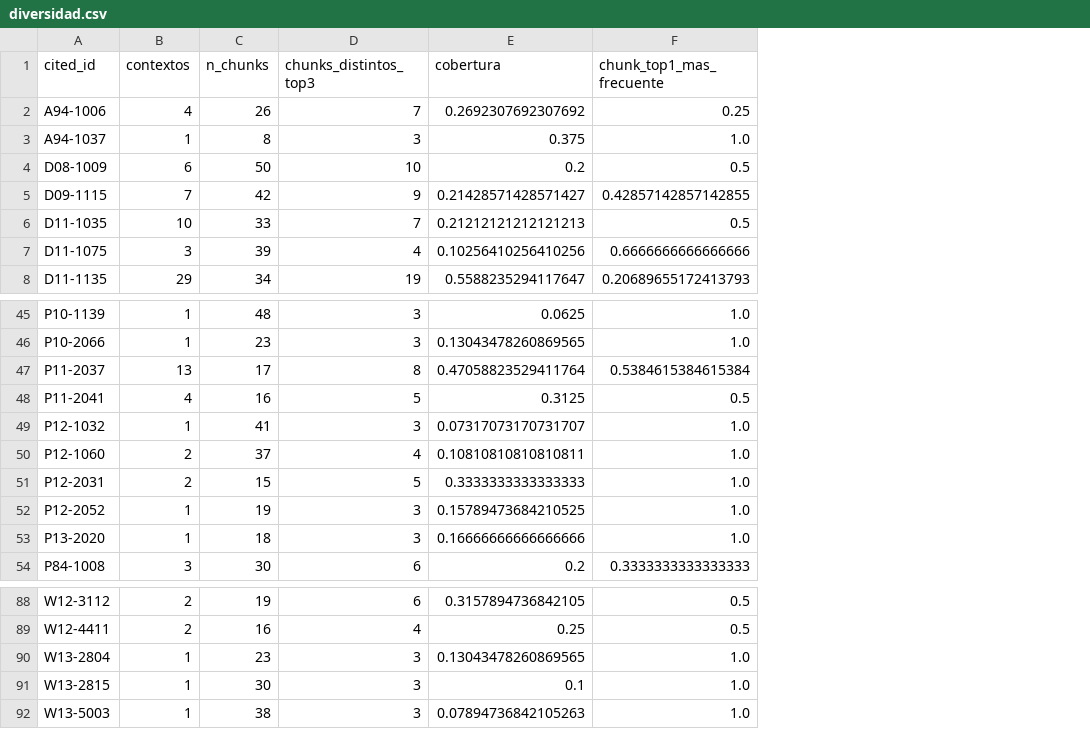
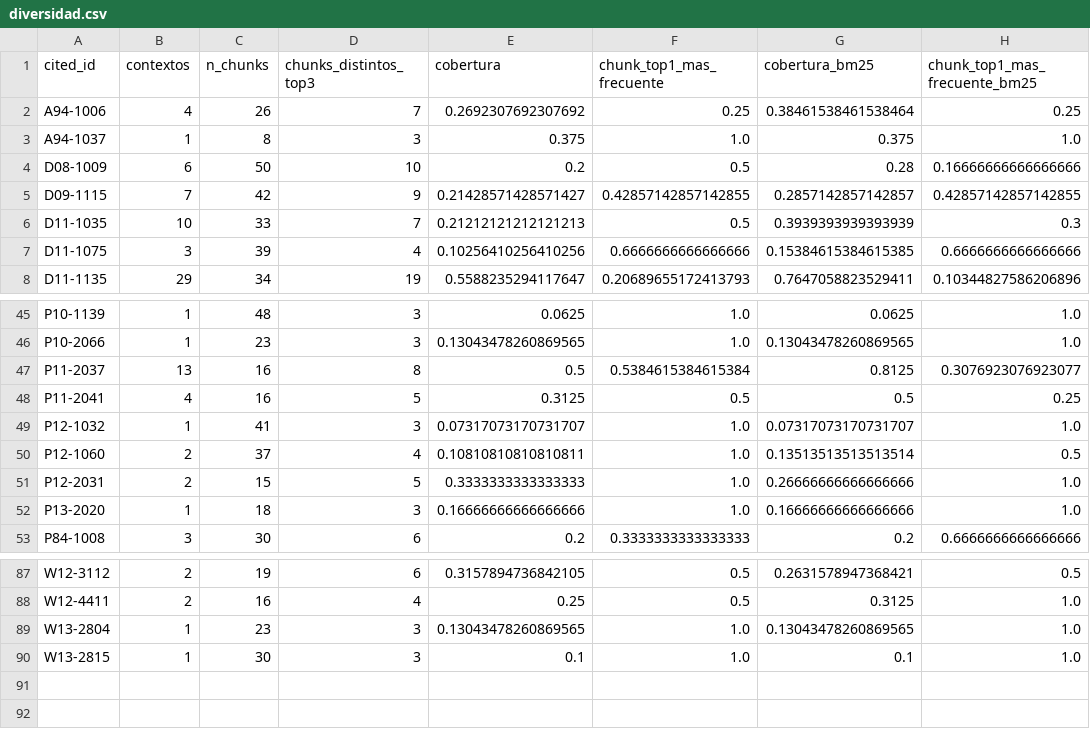
Before and after one commit to Byron971/microproyecto-local-citation, a CSV file: proyecto_de_grado/docs/evidencias_recuperacion_densa_a1/diversidad.csv, drawn as a sheet; only a part is shown, gaps mark what is left out; removed rows and columns are numbered as before the commit, all else as after; the diff names each change by its address in the sheet, - before the commit and + after, or states it on an @@ line.

```diff
--- a/proyecto_de_grado/docs/evidencias_recuperacion_densa_a1/diversidad.csv
+++ b/proyecto_de_grado/docs/evidencias_recuperacion_densa_a1/diversidad.csv
+column G (cobertura_bm25), rows 2-8: 0.38461538461538464 | 0.375 | 0.28 | 0.2857142857142857 | 0.3939393939393939 | 0.15384615384615385 | 0.7647058823529411; rows 45-53: 0.0625 | 0.13043478260869565 | 0.8125 | 0.5 | 0.07317073170731707 | 0.13513513513513514 | 0.26666666666666666 | 0.16666666666666666 | 0.2; rows 87-90: 0.2631578947368421 | 0.3125 | 0.13043478260869565 | 0.1
+column H (chunk_top1_mas_frecuente_bm25), rows 2-8: 0.25 | 1.0 | 0.16666666666666666 | 0.42857142857142855 | 0.3 | 0.6666666666666666 | 0.10344827586206896; rows 45-53: 1.0 | 1.0 | 0.3076923076923077 | 0.25 | 1.0 | 0.5 | 1.0 | 1.0 | 0.6666666666666666; rows 87-90: 0.5 | 1.0 | 1.0 | 1.0
-C47 (n_chunks): 17
+C47 (n_chunks): 16
-E47 (cobertura): 0.47058823529411764
+E47 (cobertura): 0.5
-row 52: P12-2052 | 1 | 19 | 3 | 0.15789473684210525 | 1.0
-row 92: W13-5003 | 1 | 38 | 3 | 0.07894736842105263 | 1.0
```
Also changed, not shown: proyecto_de_grado/docs/evidencias_recuperacion_densa_a1/comparacion.csv, proyecto_de_grado/docs/evidencias_recuperacion_densa_a1/top3.csv, 10 other files.
